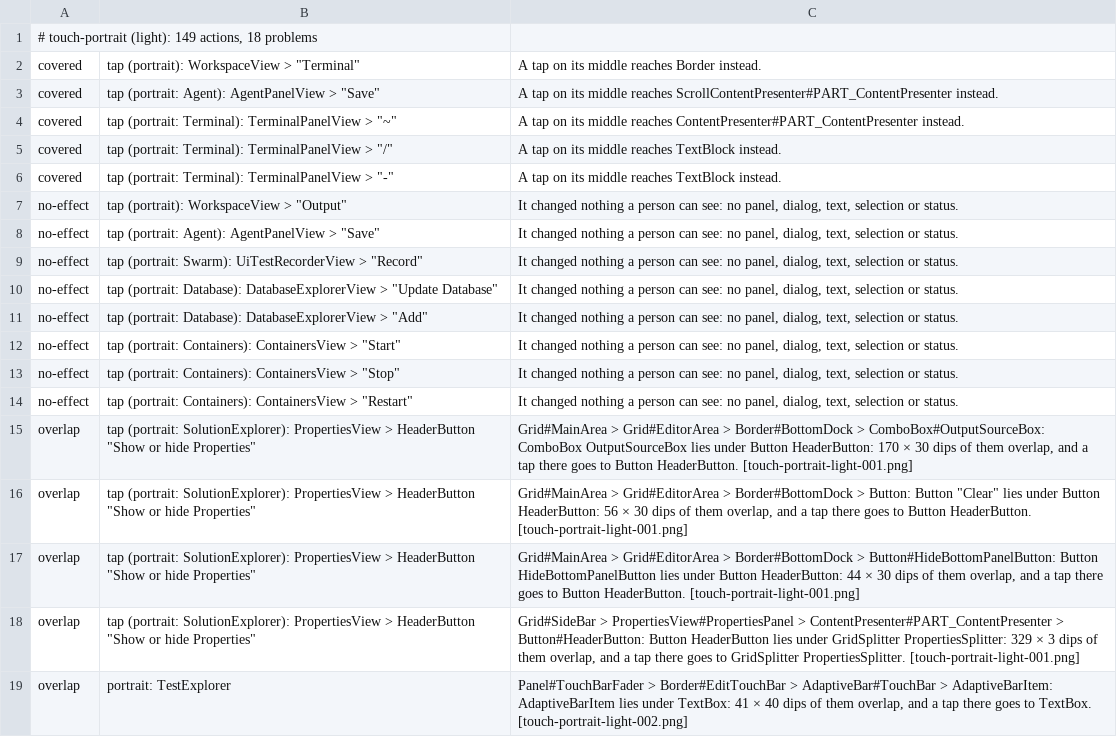
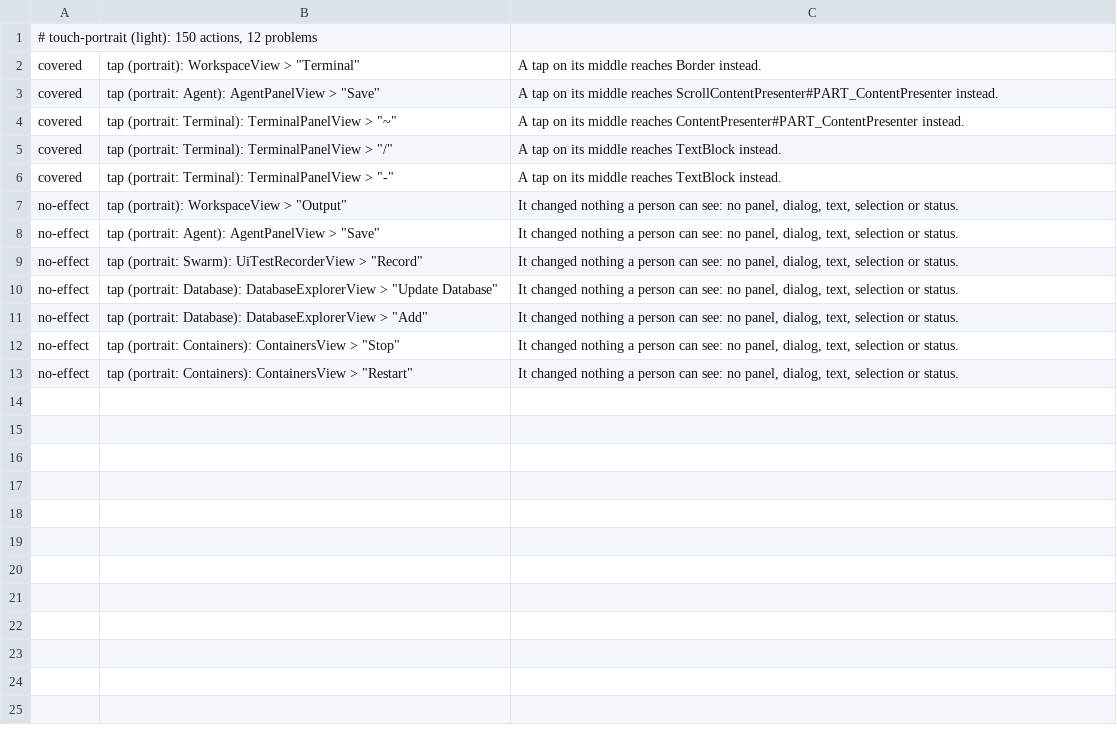
Before and after one commit to yahav2898/tabstudio, a TSV file: branches/agent-every-command/every-command/screenshots/light/sweep/touch-portrait.light.tsv, drawn as a sheet.

Commit message:
branches/agent-every-command/every-command: failure @ 6df7819c

```diff
--- a/branches/agent-every-command/every-command/screenshots/light/sweep/touch-portrait.light.tsv
+++ b/branches/agent-every-command/every-command/screenshots/light/sweep/touch-portrait.light.tsv
@@ -1,2 +1,2 @@
-# touch-portrait (light): 149 actions, 18 problems
+# touch-portrait (light): 150 actions, 12 problems
 covered	tap (portrait): WorkspaceView > "Terminal"	A tap on its middle reaches Border instead.
@@ -11,9 +11,3 @@ no-effect	tap (portrait: Database): DatabaseExplorerView > "Update Database"	It
 no-effect	tap (portrait: Database): DatabaseExplorerView > "Add"	It changed nothing a person can see: no panel, dialog, text, selection or status.
-no-effect	tap (portrait: Containers): ContainersView > "Start"	It changed nothing a person can see: no panel, dialog, text, selection or status.
 no-effect	tap (portrait: Containers): ContainersView > "Stop"	It changed nothing a person can see: no panel, dialog, text, selection or status.
 no-effect	tap (portrait: Containers): ContainersView > "Restart"	It changed nothing a person can see: no panel, dialog, text, selection or status.
-overlap	tap (portrait: SolutionExplorer): PropertiesView > HeaderButton "Show or hide Properties"	Grid#MainArea > Grid#EditorArea > Border#BottomDock > ComboBox#OutputSourceBox: ComboBox OutputSourceBox lies under Button HeaderButton: 170 × 30 dips of them overlap, and a tap there goes to Button HeaderButton. [touch-portrait-light-001.png]
-overlap	tap (portrait: SolutionExplorer): PropertiesView > HeaderButton "Show or hide Properties"	Grid#MainArea > Grid#EditorArea > Border#BottomDock > Button: Button "Clear" lies under Button HeaderButton: 56 × 30 dips of them overlap, and a tap there goes to Button HeaderButton. [touch-portrait-light-001.png]
-overlap	tap (portrait: SolutionExplorer): PropertiesView > HeaderButton "Show or hide Properties"	Grid#MainArea > Grid#EditorArea > Border#BottomDock > Button#HideBottomPanelButton: Button HideBottomPanelButton lies under Button HeaderButton: 44 × 30 dips of them overlap, and a tap there goes to Button HeaderButton. [touch-portrait-light-001.png]
-overlap	tap (portrait: SolutionExplorer): PropertiesView > HeaderButton "Show or hide Properties"	Grid#SideBar > PropertiesView#PropertiesPanel > ContentPresenter#PART_ContentPresenter > Button#HeaderButton: Button HeaderButton lies under GridSplitter PropertiesSplitter: 329 × 3 dips of them overlap, and a tap there goes to GridSplitter PropertiesSplitter. [touch-portrait-light-001.png]
-overlap	portrait: TestExplorer	Panel#TouchBarFader > Border#EditTouchBar > AdaptiveBar#TouchBar > AdaptiveBarItem: AdaptiveBarItem lies under TextBox: 41 × 40 dips of them overlap, and a tap there goes to TextBox. [touch-portrait-light-002.png]
```
Also changed, not shown: branches/agent-every-command/every-command/screenshots/light/sweep/touch-landscape.light.tsv, branches/agent-every-command/every-command/screenshots/sweep/touch-portrait.dark.tsv, 38 other files.
